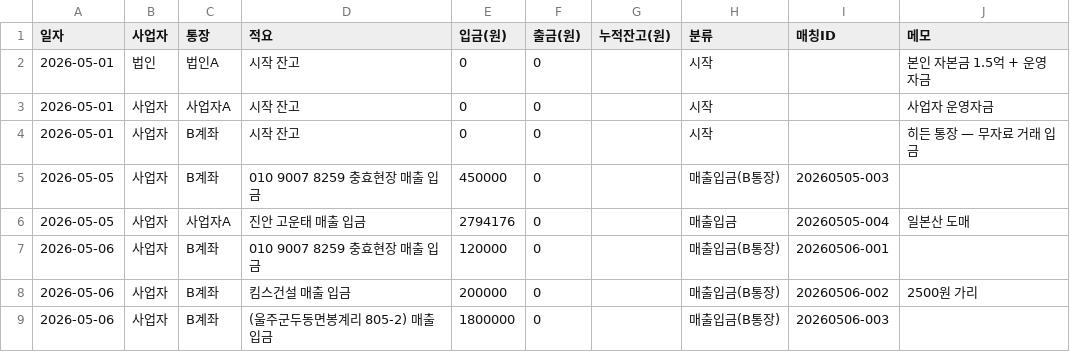
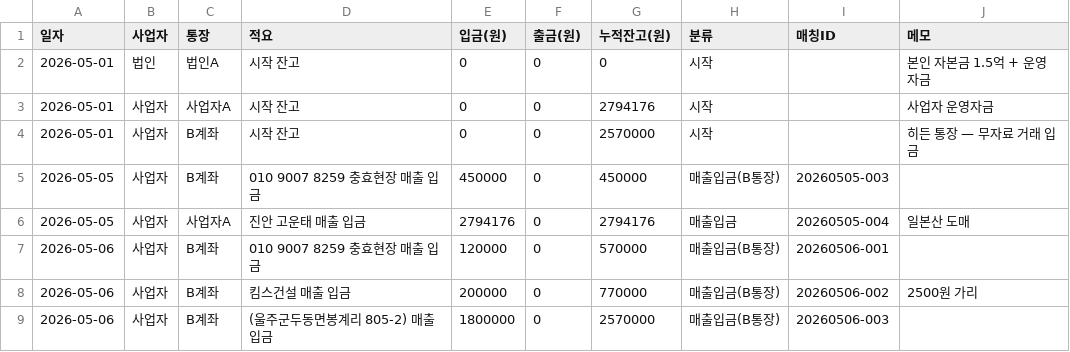
Before and after one commit to soongon/sl-steel-ops, a CSV file: data/6.통장.csv, drawn as a sheet.

```diff
--- a/data/6.통장.csv
+++ b/data/6.통장.csv
@@ -1,9 +1,9 @@
 일자,사업자,통장,적요,입금(원),출금(원),누적잔고(원),분류,매칭ID,메모
-2026-05-01,법인,법인A,시작 잔고,0,0,,시작,,본인 자본금 1.5억 + 운영자금
-2026-05-01,사업자,사업자A,시작 잔고,0,0,,시작,,사업자 운영자금
-2026-05-01,사업자,B계좌,시작 잔고,0,0,,시작,,히든 통장 — 무자료 거래 입금
-2026-05-05,사업자,B계좌,010 9007 8259 충효현장 매출 입금,450000,0,,매출입금(B통장),20260505-003,
-2026-05-05,사업자,사업자A,진안 고운태 매출 입금,2794176,0,,매출입금,20260505-004,일본산 도매
-2026-05-06,사업자,B계좌,010 9007 8259 충효현장 매출 입금,120000,0,,매출입금(B통장),20260506-001,
-2026-05-06,사업자,B계좌,킴스건설 매출 입금,200000,0,,매출입금(B통장),20260506-002,2500원 가리
-2026-05-06,사업자,B계좌, (울주군두동면봉계리 805-2) 매출 입금,1800000,0,,매출입금(B통장),20260506-003,
+2026-05-01,법인,법인A,시작 잔고,0,0,0,시작,,본인 자본금 1.5억 + 운영자금
+2026-05-01,사업자,사업자A,시작 잔고,0,0,2794176,시작,,사업자 운영자금
+2026-05-01,사업자,B계좌,시작 잔고,0,0,2570000,시작,,히든 통장 — 무자료 거래 입금
+2026-05-05,사업자,B계좌,010 9007 8259 충효현장 매출 입금,450000,0,450000,매출입금(B통장),20260505-003,
+2026-05-05,사업자,사업자A,진안 고운태 매출 입금,2794176,0,2794176,매출입금,20260505-004,일본산 도매
+2026-05-06,사업자,B계좌,010 9007 8259 충효현장 매출 입금,120000,0,570000,매출입금(B통장),20260506-001,
+2026-05-06,사업자,B계좌,킴스건설 매출 입금,200000,0,770000,매출입금(B통장),20260506-002,2500원 가리
+2026-05-06,사업자,B계좌, (울주군두동면봉계리 805-2) 매출 입금,1800000,0,2570000,매출입금(B통장),20260506-003,
```
Also changed, not shown: data/1.매출.csv, data/5.거래처.csv.
